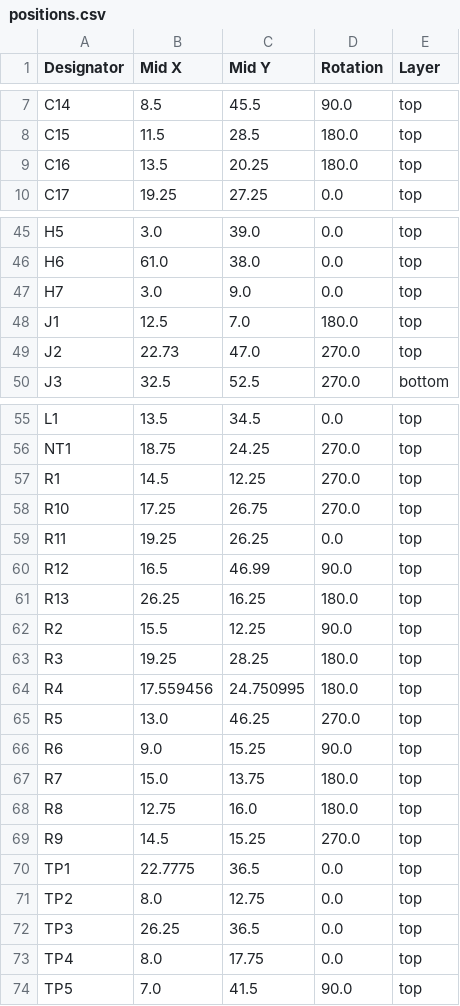
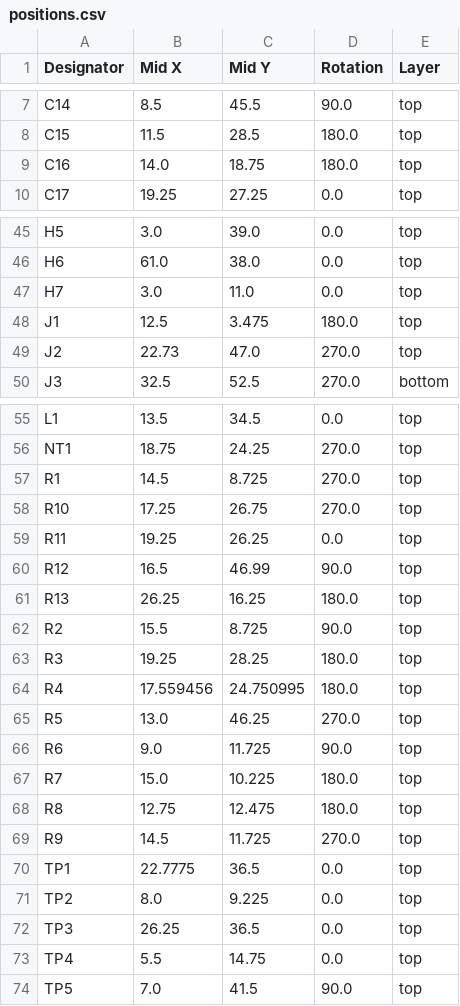
Before and after one commit to Galacs/rpi-canfd-pwr-hat, a CSV file: production/positions.csv, drawn as a sheet; only a part is shown, gaps mark what is left out; the diff covers the shown part only.

Commit message:
regenerate production files

```diff
--- a/production/positions.csv
+++ b/production/positions.csv
@@ -8,3 +8,3 @@ C14,8.5,45.5,90.0,top
 C15,11.5,28.5,180.0,top
-C16,13.5,20.25,180.0,top
+C16,14.0,18.75,180.0,top
 C17,19.25,27.25,0.0,top
@@ -46,4 +46,4 @@ H5,3.0,39.0,0.0,top
 H6,61.0,38.0,0.0,top
-H7,3.0,9.0,0.0,top
-J1,12.5,7.0,180.0,top
+H7,3.0,11.0,0.0,top
+J1,12.5,3.475,180.0,top
 J2,22.73,47.0,270.0,top
@@ -56,3 +56,3 @@ L1,13.5,34.5,0.0,top
 NT1,18.75,24.25,270.0,top
-R1,14.5,12.25,270.0,top
+R1,14.5,8.725,270.0,top
 R10,17.25,26.75,270.0,top
@@ -61,3 +61,3 @@ R12,16.5,46.99,90.0,top
 R13,26.25,16.25,180.0,top
-R2,15.5,12.25,90.0,top
+R2,15.5,8.725,90.0,top
 R3,19.25,28.25,180.0,top
@@ -65,10 +65,10 @@ R4,17.559456,24.750995,180.0,top
 R5,13.0,46.25,270.0,top
-R6,9.0,15.25,90.0,top
-R7,15.0,13.75,180.0,top
-R8,12.75,16.0,180.0,top
-R9,14.5,15.25,270.0,top
+R6,9.0,11.725,90.0,top
+R7,15.0,10.225,180.0,top
+R8,12.75,12.475,180.0,top
+R9,14.5,11.725,270.0,top
 TP1,22.7775,36.5,0.0,top
-TP2,8.0,12.75,0.0,top
+TP2,8.0,9.225,0.0,top
 TP3,26.25,36.5,0.0,top
-TP4,8.0,17.75,0.0,top
+TP4,5.5,14.75,0.0,top
 TP5,7.0,41.5,90.0,top
```
Also changed, not shown: 5 edited cells elsewhere in this file, production/bom.csv, production/designators.csv, 2 other files.
